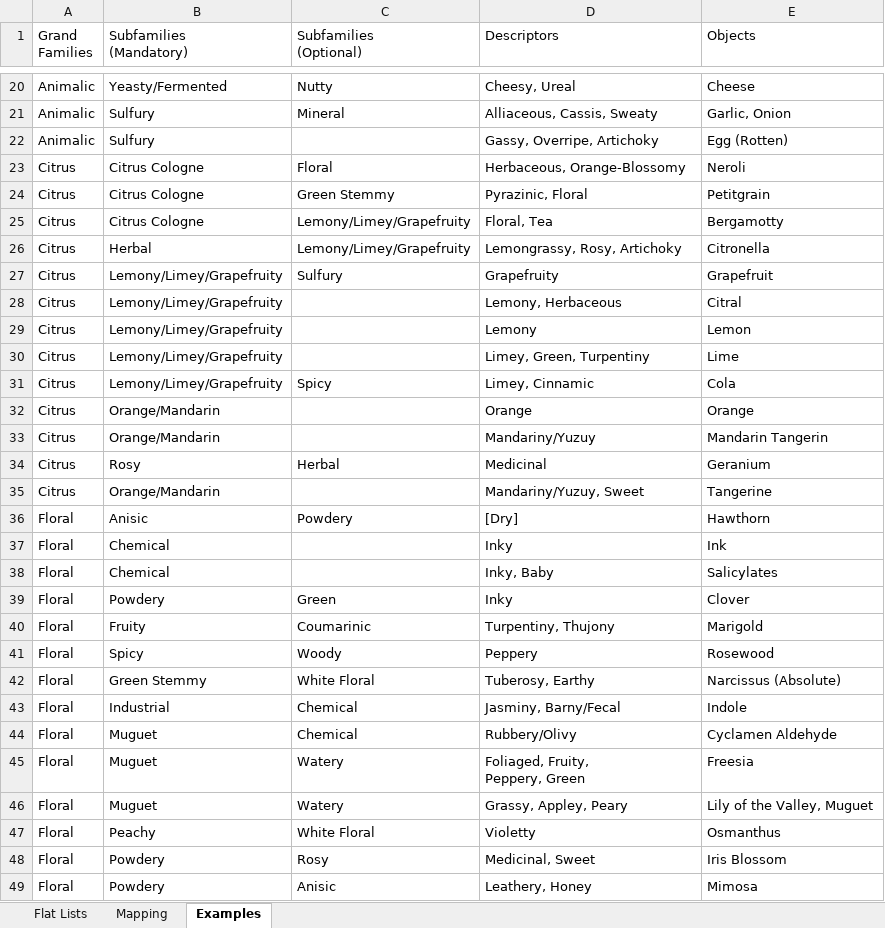
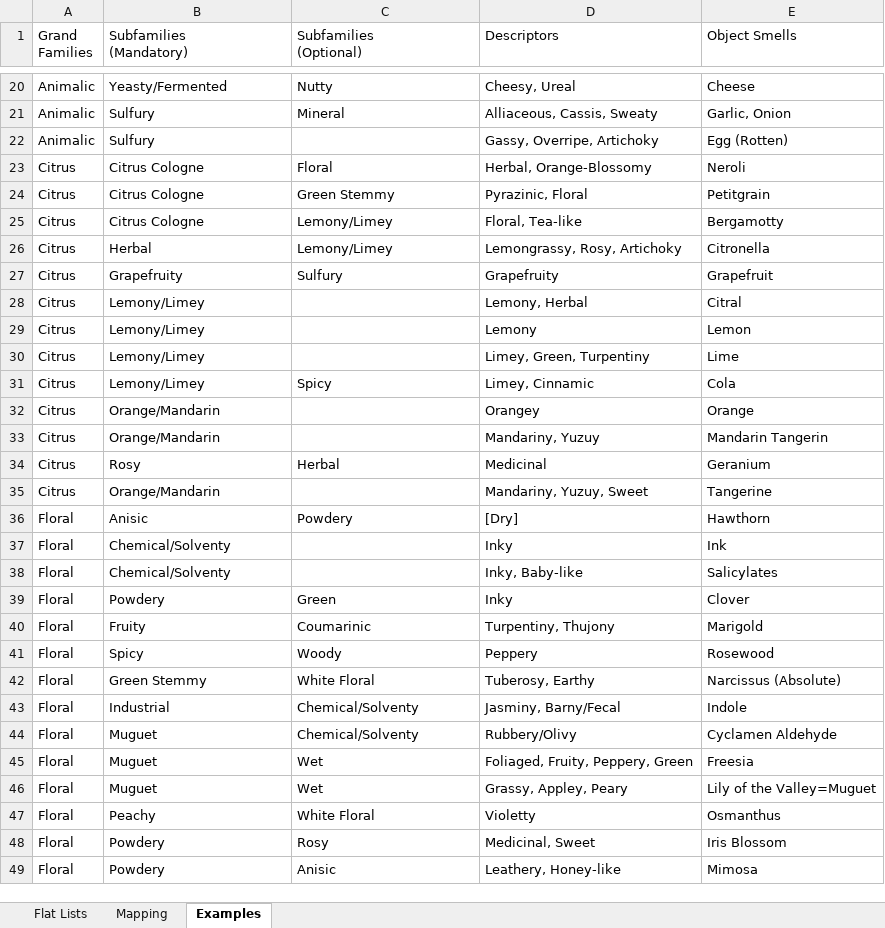
Before and after one commit to osmoai/taxonomy, an Excel workbook: data/taxonomy.xlsx, sheet Examples, drawn as a sheet; only a part is shown, gaps mark what is left out; values as stored, in another font and other column widths than the file's, no cell formats; charts and pictures not drawn; ↵ is a line break in a cell; the diff covers the shown part only; the diff names each change by its address in the sheet, - before the commit and + after, or states it on an @@ line.

```diff
--- a/data/taxonomy.xlsx (sheet Examples)
+++ b/data/taxonomy.xlsx (sheet Examples)
-E1: Objects
+E1: Object Smells
-D23 (Descriptors): Herbaceous, Orange-Blossomy
+D23 (Descriptors): Herbal, Orange-Blossomy
-C25:C26 (Subfamilies (Optional)): Lemony/Limey/Grapefruity
+C25:C26 (Subfamilies (Optional)): Lemony/Limey
-D25 (Descriptors): Floral, Tea
+D25 (Descriptors): Floral, Tea-like
-B27 (Subfamilies (Mandatory)): Lemony/Limey/Grapefruity
+B27 (Subfamilies (Mandatory)): Grapefruity
-B28:B31 (Subfamilies (Mandatory)): Lemony/Limey/Grapefruity
+B28:B31 (Subfamilies (Mandatory)): Lemony/Limey
-D28 (Descriptors): Lemony, Herbaceous
+D28 (Descriptors): Lemony, Herbal
-D32 (Descriptors): Orange
+D32 (Descriptors): Orangey
-D33 (Descriptors): Mandariny/Yuzuy
+D33 (Descriptors): Mandariny, Yuzuy
-D35 (Descriptors): Mandariny/Yuzuy, Sweet
+D35 (Descriptors): Mandariny, Yuzuy, Sweet
-B37:B38 (Subfamilies (Mandatory)): Chemical
+B37:B38 (Subfamilies (Mandatory)): Chemical/Solventy
-D38 (Descriptors): Inky, Baby
+D38 (Descriptors): Inky, Baby-like
-C43:C44 (Subfamilies (Optional)): Chemical
+C43:C44 (Subfamilies (Optional)): Chemical/Solventy
-C45:C46 (Subfamilies (Optional)): Watery
+C45:C46 (Subfamilies (Optional)): Wet
-D45 (Descriptors): Foliaged, Fruity, ↵ Peppery, Green
+D45 (Descriptors): Foliaged, Fruity, Peppery, Green
-E46 (Object Smells): Lily of the Valley, Muguet
+E46 (Object Smells): Lily of the Valley=Muguet
-D49 (Descriptors): Leathery, Honey
+D49 (Descriptors): Leathery, Honey-like
```
Also changed, not shown: 5 added rows and 168 edited cells elsewhere in this sheet, sheet Flat Lists, sheet Mapping, cell formats, 5 other files.
